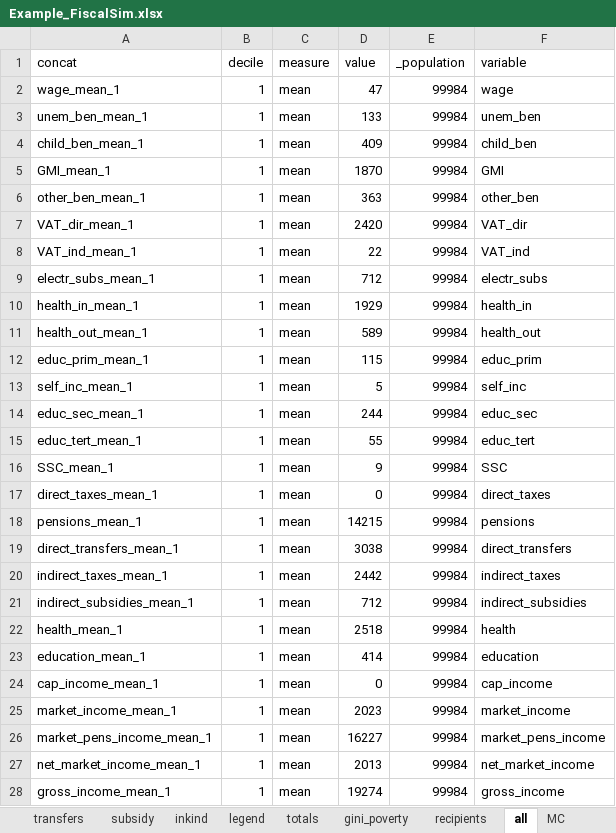
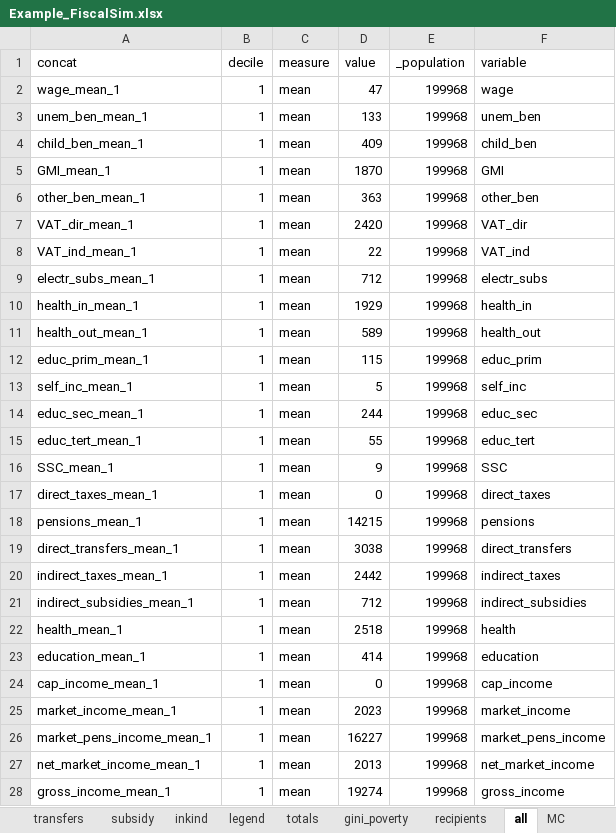
Before and after one commit to wbEPL/Example_FiscalSim, an Excel workbook: 03.Tool/Example_FiscalSim.xlsx, sheet all, drawn as a sheet; only a part is shown; values as stored, in another font and other column widths than the file's, no borders; the diff covers the shown part only; the diff names each change by its address in the sheet, - before the commit and + after, or states it on an @@ line.

Commit message:
Yared Seid: Running policy 1 where population factor increased from 1% to 2%

```diff
--- a/03.Tool/Example_FiscalSim.xlsx (sheet all)
+++ b/03.Tool/Example_FiscalSim.xlsx (sheet all)
-E2:E28 (_population): 99984
+E2:E28 (_population): 199968
```
Also changed, not shown: 333 edited cells elsewhere in this sheet, sheet totals, sheet gini_poverty, sheet recipients, sheet uprating, sheet Parameters, sheet Validation, hidden cells, charts or pictures, 1 other file.
